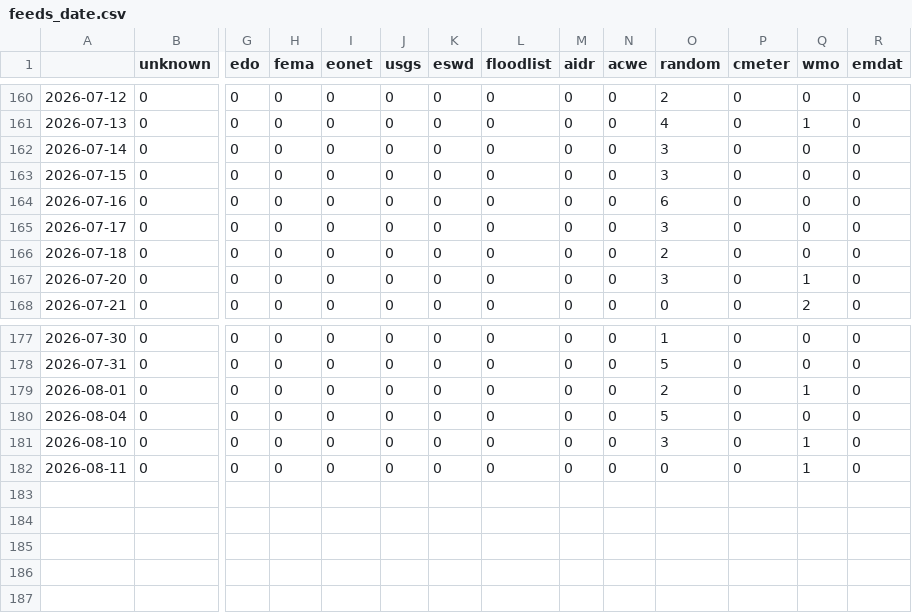
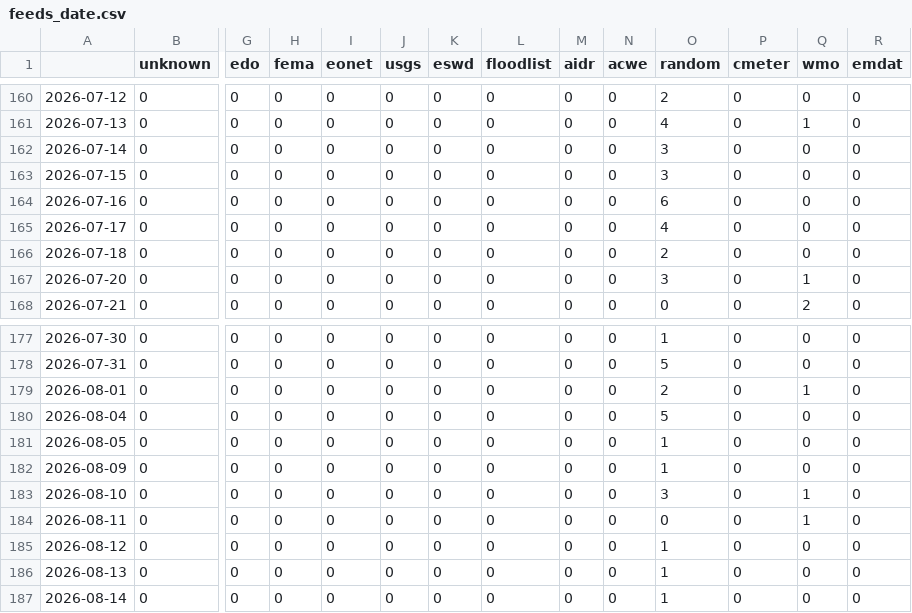
Before and after one commit to sonjanews/norwegianExtreme, a CSV file: csv/feeds_date.csv, drawn as a sheet; only a part is shown, gaps mark what is left out; rows hold the shown columns only; the diff names each change by its address in the sheet, - before the commit and + after, or states it on an @@ line.

```diff
--- a/csv/feeds_date.csv
+++ b/csv/feeds_date.csv
-O165 (random): 3
+O165 (random): 4
+row 181: 2026-08-05 | 0 | 0 | 0 | 0 | 0 | 0 | 0 | 0 | 0 | 1 | 0 | 0 | 0
+row 182: 2026-08-09 | 0 | 0 | 0 | 0 | 0 | 0 | 0 | 0 | 0 | 1 | 0 | 0 | 0
+row 185: 2026-08-12 | 0 | 0 | 0 | 0 | 0 | 0 | 0 | 0 | 0 | 1 | 0 | 0 | 0
+row 186: 2026-08-13 | 0 | 0 | 0 | 0 | 0 | 0 | 0 | 0 | 0 | 1 | 0 | 0 | 0
+row 187: 2026-08-14 | 0 | 0 | 0 | 0 | 0 | 0 | 0 | 0 | 0 | 1 | 0 | 0 | 0
```
Also changed, not shown: csv/extremes_date.csv, 5 other files.
